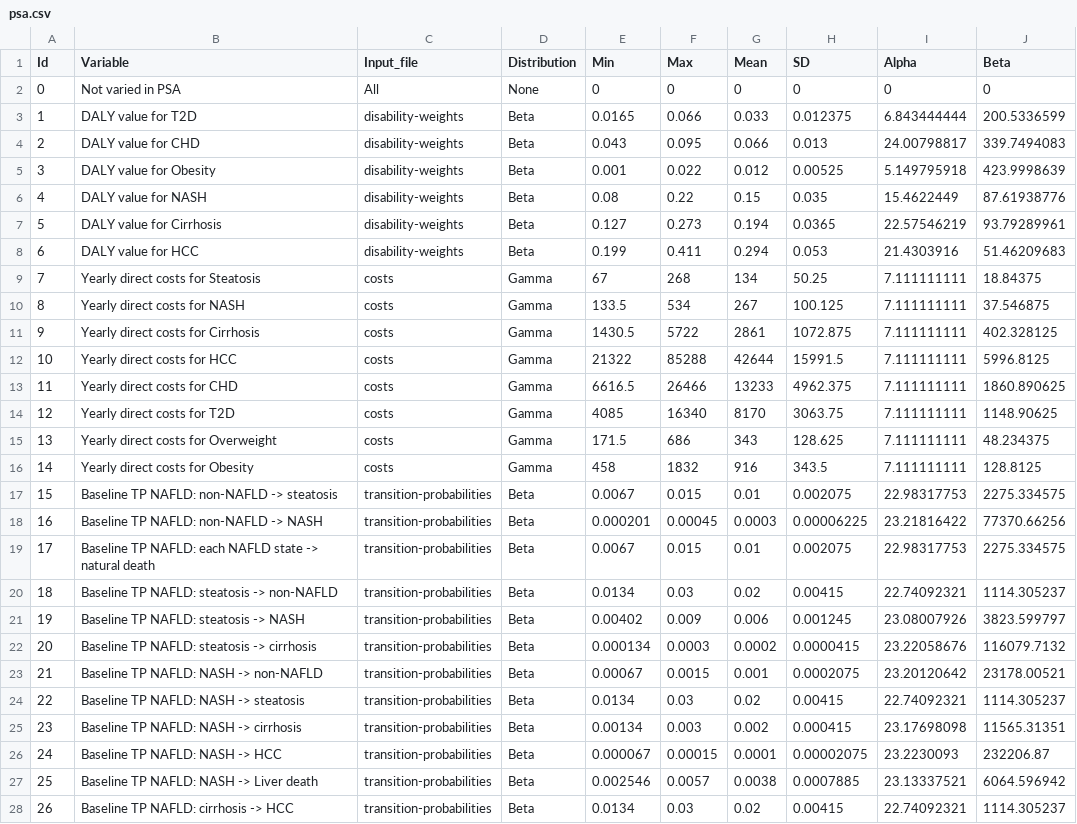
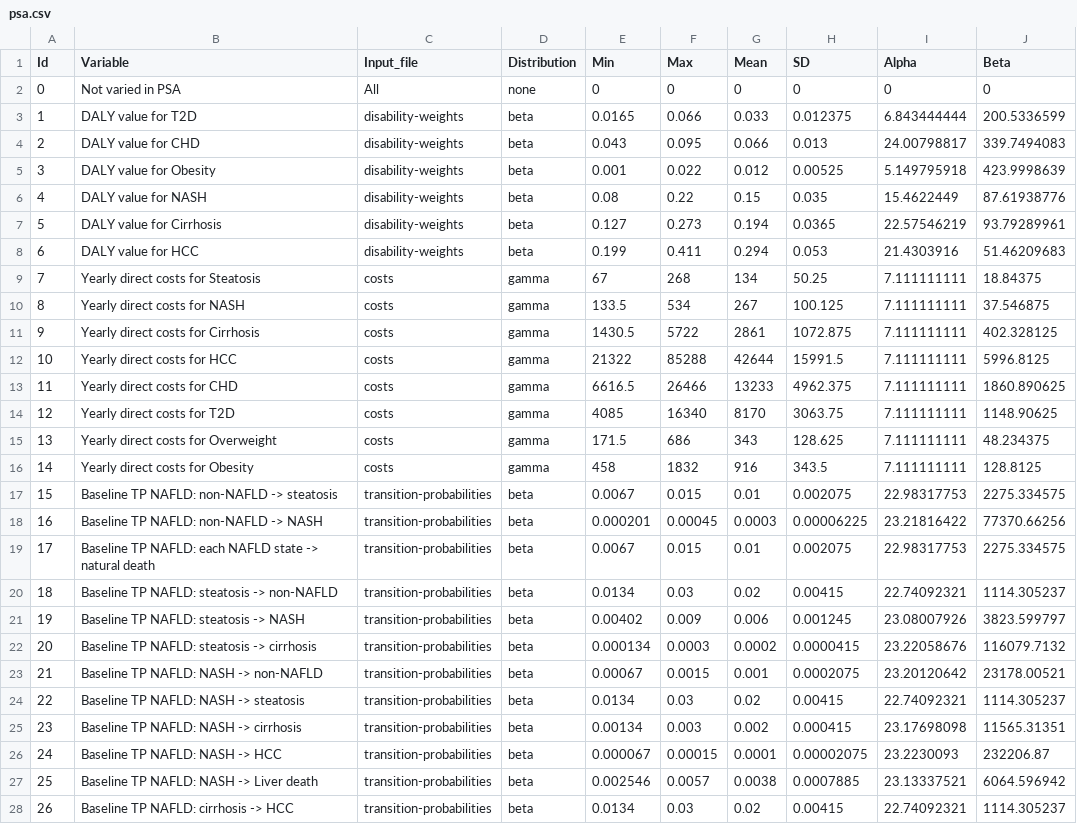
Before and after one commit to alexgoodell/go-mdism, a CSV file: inputs/example/psa.csv, drawn as a sheet; only a part is shown; the diff covers the shown part only.

Commit message:
PSA value generators

```diff
--- a/inputs/example/psa.csv
+++ b/inputs/example/psa.csv
@@ -1,28 +1,28 @@
 Id,Variable,Input_file,Distribution,Min,Max,Mean,SD,Alpha,Beta
-0,Not varied in PSA,All,None,0,0,0,0,0,0
-1,DALY value for T2D,disability-weights,Beta,0.0165,0.066,0.033,0.012375,6.843444444,200.5336599
-2,DALY value for CHD,disability-weights,Beta,0.043,0.095,0.066,0.013,24.00798817,339.7494083
-3,DALY value for Obesity,disability-weights,Beta,0.001,0.022,0.012,0.00525,5.149795918,423.9998639
-4,DALY value for NASH,disability-weights,Beta,0.08,0.22,0.15,0.035,15.4622449,87.61938776
-5,DALY value for Cirrhosis,disability-weights,Beta,0.127,0.273,0.194,0.0365,22.57546219,93.79289961
-6,DALY value for HCC,disability-weights,Beta,0.199,0.411,0.294,0.053,21.4303916,51.46209683
-7,Yearly direct costs for Steatosis,costs,Gamma,67,268,134,50.25,7.111111111,18.84375
-8,Yearly direct costs for NASH,costs,Gamma,133.5,534,267,100.125,7.111111111,37.546875
-9,Yearly direct costs for Cirrhosis,costs,Gamma,1430.5,5722,2861,1072.875,7.111111111,402.328125
-10,Yearly direct costs for HCC,costs,Gamma,21322,85288,42644,15991.5,7.111111111,5996.8125
-11,Yearly direct costs for CHD,costs,Gamma,6616.5,26466,13233,4962.375,7.111111111,1860.890625
-12,Yearly direct costs for T2D,costs,Gamma,4085,16340,8170,3063.75,7.111111111,1148.90625
-13,Yearly direct costs for Overweight,costs,Gamma,171.5,686,343,128.625,7.111111111,48.234375
-14,Yearly direct costs for Obesity,costs,Gamma,458,1832,916,343.5,7.111111111,128.8125
-15,Baseline TP NAFLD: non-NAFLD -> steatosis,transition-probabilities,Beta,0.0067,0.015,0.01,0.002075,22.98317753,2275.334575
-16,Baseline TP NAFLD: non-NAFLD -> NASH,transition-probabilities,Beta,0.000201,0.00045,0.0003,0.00006225,23.21816422,77370.66256
-17,Baseline TP NAFLD: each NAFLD state -> natural death,transition-probabilities,Beta,0.0067,0.015,0.01,0.002075,22.98317753,2275.334575
-18,Baseline TP NAFLD: steatosis -> non-NAFLD,transition-probabilities,Beta,0.0134,0.03,0.02,0.00415,22.74092321,1114.305237
-19,Baseline TP NAFLD: steatosis -> NASH,transition-probabilities,Beta,0.00402,0.009,0.006,0.001245,23.08007926,3823.599797
-20,Baseline TP NAFLD: steatosis -> cirrhosis,transition-probabilities,Beta,0.000134,0.0003,0.0002,0.0000415,23.22058676,116079.7132
-21,Baseline TP NAFLD: NASH -> non-NAFLD,transition-probabilities,Beta,0.00067,0.0015,0.001,0.0002075,23.20120642,23178.00521
-22,Baseline TP NAFLD: NASH -> steatosis,transition-probabilities,Beta,0.0134,0.03,0.02,0.00415,22.74092321,1114.305237
-23,Baseline TP NAFLD: NASH -> cirrhosis,transition-probabilities,Beta,0.00134,0.003,0.002,0.000415,23.17698098,11565.31351
-24,Baseline TP NAFLD: NASH -> HCC,transition-probabilities,Beta,0.000067,0.00015,0.0001,0.00002075,23.2230093,232206.87
-25,Baseline TP NAFLD: NASH -> Liver death,transition-probabilities,Beta,0.002546,0.0057,0.0038,0.0007885,23.13337521,6064.596942
-26,Baseline TP NAFLD: cirrhosis -> HCC,transition-probabilities,Beta,0.0134,0.03,0.02,0.00415,22.74092321,1114.305237
+0,Not varied in PSA,All,none,0,0,0,0,0,0
+1,DALY value for T2D,disability-weights,beta,0.0165,0.066,0.033,0.012375,6.843444444,200.5336599
+2,DALY value for CHD,disability-weights,beta,0.043,0.095,0.066,0.013,24.00798817,339.7494083
+3,DALY value for Obesity,disability-weights,beta,0.001,0.022,0.012,0.00525,5.149795918,423.9998639
+4,DALY value for NASH,disability-weights,beta,0.08,0.22,0.15,0.035,15.4622449,87.61938776
+5,DALY value for Cirrhosis,disability-weights,beta,0.127,0.273,0.194,0.0365,22.57546219,93.79289961
+6,DALY value for HCC,disability-weights,beta,0.199,0.411,0.294,0.053,21.4303916,51.46209683
+7,Yearly direct costs for Steatosis,costs,gamma,67,268,134,50.25,7.111111111,18.84375
+8,Yearly direct costs for NASH,costs,gamma,133.5,534,267,100.125,7.111111111,37.546875
+9,Yearly direct costs for Cirrhosis,costs,gamma,1430.5,5722,2861,1072.875,7.111111111,402.328125
+10,Yearly direct costs for HCC,costs,gamma,21322,85288,42644,15991.5,7.111111111,5996.8125
+11,Yearly direct costs for CHD,costs,gamma,6616.5,26466,13233,4962.375,7.111111111,1860.890625
+12,Yearly direct costs for T2D,costs,gamma,4085,16340,8170,3063.75,7.111111111,1148.90625
+13,Yearly direct costs for Overweight,costs,gamma,171.5,686,343,128.625,7.111111111,48.234375
+14,Yearly direct costs for Obesity,costs,gamma,458,1832,916,343.5,7.111111111,128.8125
+15,Baseline TP NAFLD: non-NAFLD -> steatosis,transition-probabilities,beta,0.0067,0.015,0.01,0.002075,22.98317753,2275.334575
+16,Baseline TP NAFLD: non-NAFLD -> NASH,transition-probabilities,beta,0.000201,0.00045,0.0003,0.00006225,23.21816422,77370.66256
+17,Baseline TP NAFLD: each NAFLD state -> natural death,transition-probabilities,beta,0.0067,0.015,0.01,0.002075,22.98317753,2275.334575
+18,Baseline TP NAFLD: steatosis -> non-NAFLD,transition-probabilities,beta,0.0134,0.03,0.02,0.00415,22.74092321,1114.305237
+19,Baseline TP NAFLD: steatosis -> NASH,transition-probabilities,beta,0.00402,0.009,0.006,0.001245,23.08007926,3823.599797
+20,Baseline TP NAFLD: steatosis -> cirrhosis,transition-probabilities,beta,0.000134,0.0003,0.0002,0.0000415,23.22058676,116079.7132
+21,Baseline TP NAFLD: NASH -> non-NAFLD,transition-probabilities,beta,0.00067,0.0015,0.001,0.0002075,23.20120642,23178.00521
+22,Baseline TP NAFLD: NASH -> steatosis,transition-probabilities,beta,0.0134,0.03,0.02,0.00415,22.74092321,1114.305237
+23,Baseline TP NAFLD: NASH -> cirrhosis,transition-probabilities,beta,0.00134,0.003,0.002,0.000415,23.17698098,11565.31351
+24,Baseline TP NAFLD: NASH -> HCC,transition-probabilities,beta,0.000067,0.00015,0.0001,0.00002075,23.2230093,232206.87
+25,Baseline TP NAFLD: NASH -> Liver death,transition-probabilities,beta,0.002546,0.0057,0.0038,0.0007885,23.13337521,6064.596942
+26,Baseline TP NAFLD: cirrhosis -> HCC,transition-probabilities,beta,0.0134,0.03,0.02,0.00415,22.74092321,1114.305237
```
Also changed, not shown: 52 edited cells elsewhere in this file, 1 other file.
